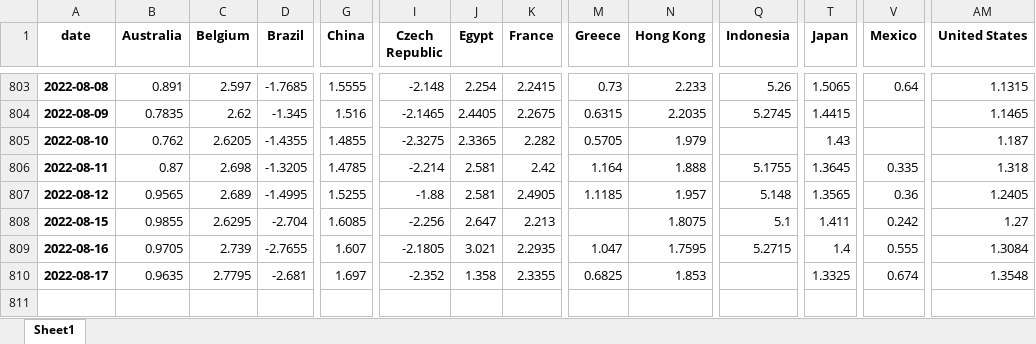
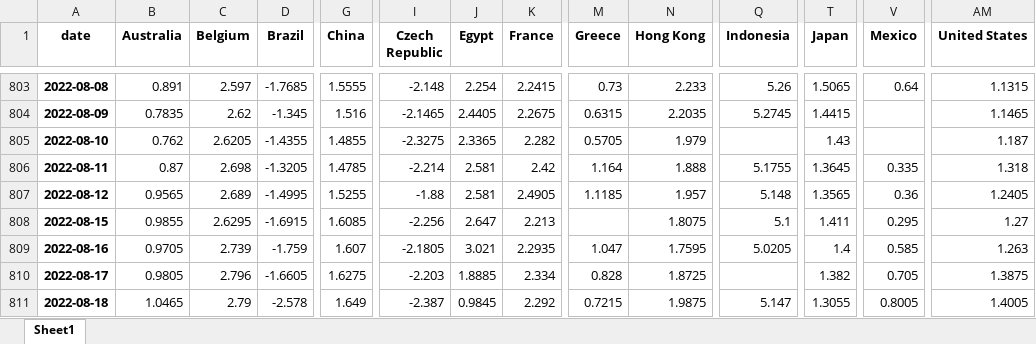
Before and after one commit to cober-data/curvature_database, an Excel workbook: database_full_5y.xlsx, sheet Sheet1, drawn as a sheet; only a part is shown, gaps mark what is left out; values as stored, in another font and other column widths than the file's, no borders; rows hold the shown columns only; the diff covers the shown part only; the diff names each change by its address in the sheet, - before the commit and + after, or states it on an @@ line.

```diff
--- a/database_full_5y.xlsx (sheet Sheet1)
+++ b/database_full_5y.xlsx (sheet Sheet1)
-D808 (Brazil): -2.704
+D808 (Brazil): -1.6915
-V808 (Mexico): 0.242
+V808 (Mexico): 0.295
-D809 (Brazil): -2.7655
+D809 (Brazil): -1.759
-Q809 (Indonesia): 5.2715
+Q809 (Indonesia): 5.0205
-V809 (Mexico): 0.555
+V809 (Mexico): 0.585
-AM809 (United States): 1.3084
+AM809 (United States): 1.263
-B810 (Australia): 0.9635
+B810 (Australia): 0.9805
-C810 (Belgium): 2.7795
+C810 (Belgium): 2.796
-D810 (Brazil): -2.681
+D810 (Brazil): -1.6605
-G810 (China): 1.697
+G810 (China): 1.6275
-I810 (Czech Republic): -2.352
+I810 (Czech Republic): -2.203
-J810 (Egypt): 1.358
+J810 (Egypt): 1.8885
-K810 (France): 2.3355
+K810 (France): 2.334
-M810 (Greece): 0.6825
+M810 (Greece): 0.828
-N810 (Hong Kong): 1.853
+N810 (Hong Kong): 1.8725
-T810 (Japan): 1.3325
+T810 (Japan): 1.382
-V810 (Mexico): 0.674
+V810 (Mexico): 0.705
-AM810 (United States): 1.3548
+AM810 (United States): 1.3875
+row 811: 2022-08-18 | 1.0465 | 2.79 | -2.578 | 1.649 | -2.387 | 0.9845 | 2.292 | 0.7215 | 1.9875 | 5.147 | 1.3055 | 0.8005 | 1.4005
```
Also changed, not shown: 11 edited cells elsewhere in this sheet, Bonds_France.xlsx, Bonds_India.xlsx, 39 other files.
